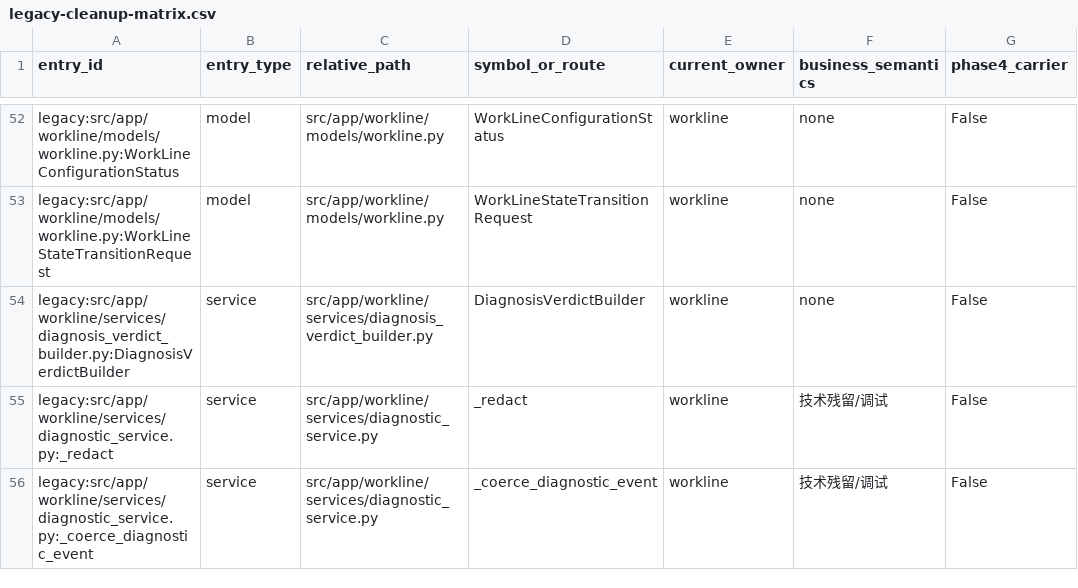
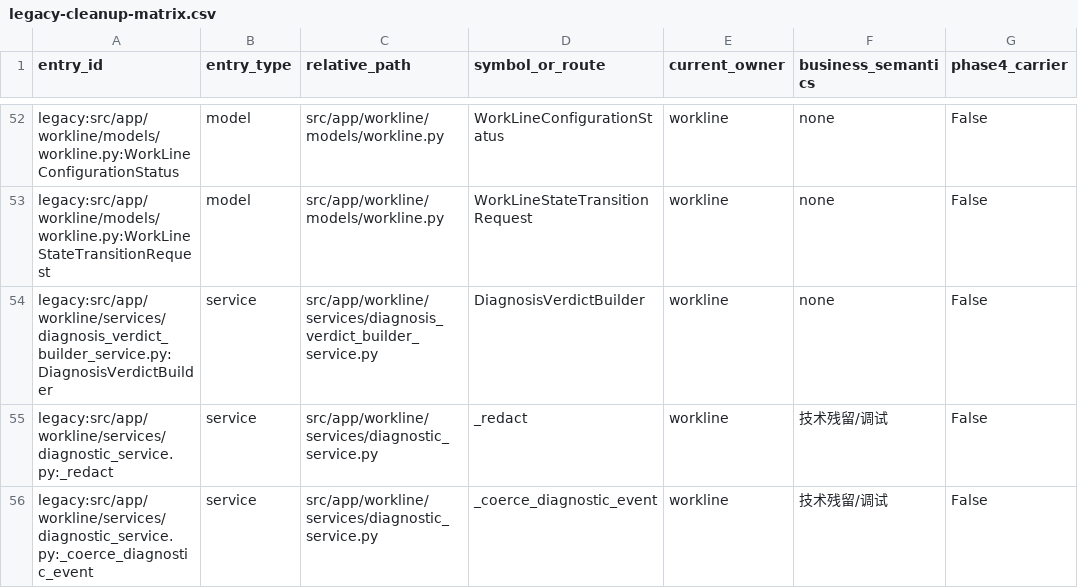
Before and after one commit to kaizhoumasha/wes_backend, a CSV file: docs/architecture/legacy-cleanup-matrix.csv, drawn as a sheet; only a part is shown, gaps mark what is left out; the diff names each change by its address in the sheet, - before the commit and + after, or states it on an @@ line.

Commit message:
phase2(f3): diagnosis_verdict_builder 改名对齐 _service 命名约定
TODOS F-3 (P3 follow-up):src/app/workline/services/diagnosis_verdict_builder.py
改名为 diagnosis_verdict_builder_service.py,对齐目录内 *_service.py 命名约定。

- git mv 14 个 caller 中 3 个文件的 import 路径同步:
  - trace_response_builder.py:339
  - trace_query_service.py:81,187
  - runtime_query_service.py:82
- docs/architecture/file_index.md:line 362 文件名同步
- docs/architecture/legacy-cleanup-matrix.csv:重新生成(668 条不变,仅
  diagnosis_verdict_builder 行路径更新,统计不变)

GitNexus impact: LOW 风险,0 直接 caller(symbol-level);grep 定位
3 caller 文件全部改写,0 残留引用。

验证:
- import OK,无循环依赖
- pytest tests/runtime/orchestration/ + test_workline_service_shim_contract.py: 27 passed
- guardrail: 0 violations / 0 warnings
- ruff format + check: 通过

```diff
--- a/docs/architecture/legacy-cleanup-matrix.csv
+++ b/docs/architecture/legacy-cleanup-matrix.csv
-A54 (entry_id): legacy:src/app/workline/services/diagnosis_verdict_builder.py:DiagnosisVerdictBuilder
+A54 (entry_id): legacy:src/app/workline/services/diagnosis_verdict_builder_service.py:DiagnosisVerdictBuilder
-C54 (relative_path): src/app/workline/services/diagnosis_verdict_builder.py
+C54 (relative_path): src/app/workline/services/diagnosis_verdict_builder_service.py
```
Also changed, not shown: 5 other files.
